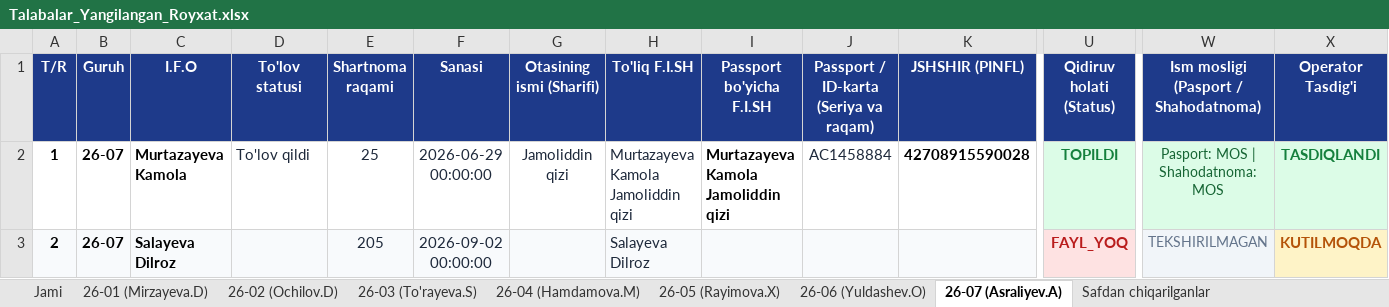
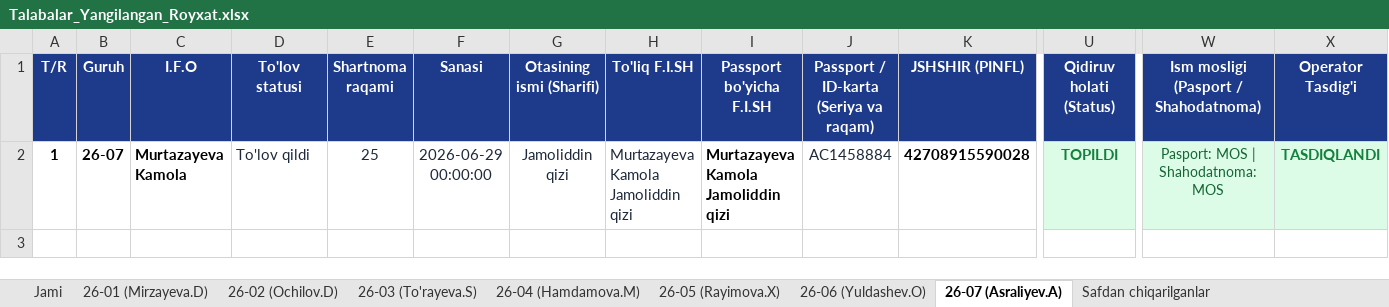
Before and after one commit to ozodbeknapasov007-dotcom/talabalar-jadvali, an Excel workbook: Talabalar_Yangilangan_Royxat.xlsx, sheet 26-07 (Asraliyev.A), drawn as a sheet; only a part is shown, gaps mark what is left out; values as stored, in another font and other column widths than the file's, no borders; rows hold the shown columns only; the diff names each change by its address in the sheet, - before the commit and + after, or states it on an @@ line.

```diff
--- a/Talabalar_Yangilangan_Royxat.xlsx (sheet 26-07 (Asraliyev.A))
+++ b/Talabalar_Yangilangan_Royxat.xlsx (sheet 26-07 (Asraliyev.A))
-row 3: 2 | 26-07 | Salayeva Dilroz |  | 205 | 2026-09-02 00:00:00 |  | Salayeva Dilroz |  |  |  | FAYL_YOQ | TEKSHIRILMAGAN | KUTILMOQDA
```
Also changed, not shown: sheet 26-03 (To'rayeva.S), sheet Jami, Talabalar_Toliq_Royxati.xlsx, qayta_tekshiruv/Talabalar_Yangilangan_Royxat.xlsx, 12 other files.
